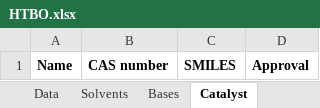
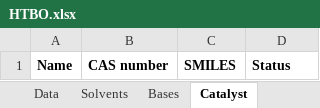
Before and after one commit to sustainable-processes/htbo_app, an Excel workbook: static/HTBO.xlsx, sheet Catalyst, drawn as a sheet; values as stored, in another font and other column widths than the file's, no borders; the diff names each change by its address in the sheet, - before the commit and + after, or states it on an @@ line.

```diff
--- a/static/HTBO.xlsx (sheet Catalyst)
+++ b/static/HTBO.xlsx (sheet Catalyst)
-D1: Approval
+D1: Status
```
Also changed, not shown: sheet Solvents, sheet Data, sheet Settings, other sheet tabs, charts or pictures, 1 other file.
